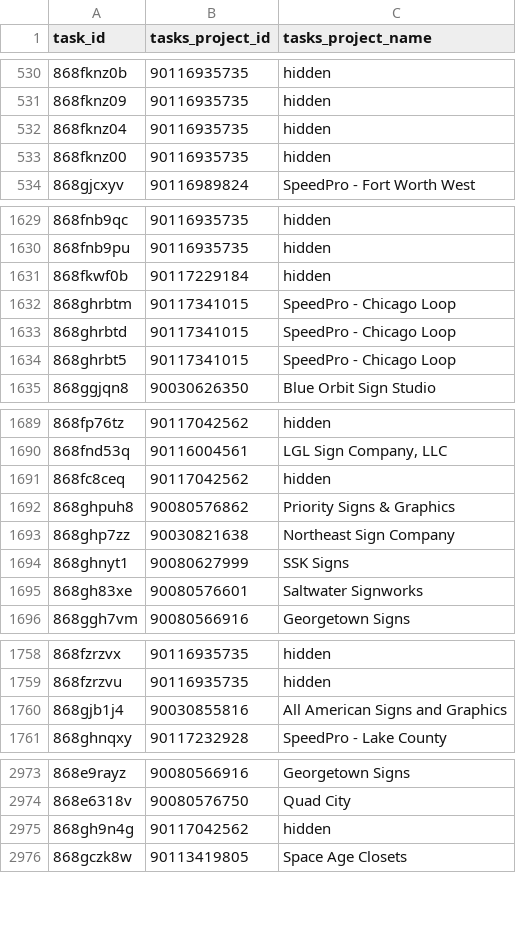
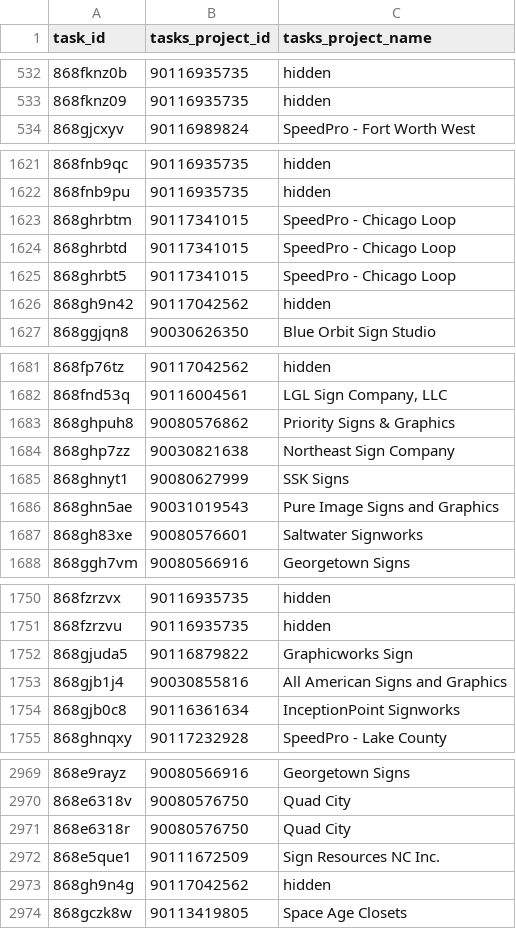
Before and after one commit to RooVelazquez/time_entries_Ana, a CSV file: DB/tasks_table.csv, drawn as a sheet; only a part is shown, gaps mark what is left out; the diff covers the shown part only.

```diff
--- a/DB/tasks_table.csv
+++ b/DB/tasks_table.csv
@@ -531,4 +533,2 @@ task_id,tasks_project_id,tasks_project_name
 868fknz09,90116935735,hidden
-868fknz04,90116935735,hidden
-868fknz00,90116935735,hidden
 868gjcxyv,90116989824,SpeedPro - Fort Worth West
@@ -1630,3 +1622,2 @@ task_id,tasks_project_id,tasks_project_name
 868fnb9pu,90116935735,hidden
-868fkwf0b,90117229184,hidden
 868ghrbtm,90117341015,SpeedPro - Chicago Loop
@@ -1634,2 +1625,3 @@ task_id,tasks_project_id,tasks_project_name
 868ghrbt5,90117341015,SpeedPro - Chicago Loop
+868gh9n42,90117042562,hidden
 868ggjqn8,90030626350,Blue Orbit Sign Studio
@@ -1690,3 +1682,2 @@ task_id,tasks_project_id,tasks_project_name
 868fnd53q,90116004561,"LGL Sign Company, LLC"
-868fc8ceq,90117042562,hidden
 868ghpuh8,90080576862,Priority Signs & Graphics
@@ -1694,2 +1685,3 @@ task_id,tasks_project_id,tasks_project_name
 868ghnyt1,90080627999,SSK Signs
+868ghn5ae,90031019543,Pure Image Signs and Graphics
 868gh83xe,90080576601,Saltwater Signworks
@@ -1759,3 +1751,5 @@ task_id,tasks_project_id,tasks_project_name
 868fzrzvu,90116935735,hidden
+868gjuda5,90116879822,Graphicworks Sign
 868gjb1j4,90030855816,All American Signs and Graphics
+868gjb0c8,90116361634,InceptionPoint Signworks
 868ghnqxy,90117232928,SpeedPro - Lake County
@@ -2974,2 +2970,4 @@ task_id,tasks_project_id,tasks_project_name
 868e6318v,90080576750,Quad City
+868e6318r,90080576750,Quad City
+868e5que1,90111672509,Sign Resources NC Inc.
 868gh9n4g,90117042562,hidden
```
Also changed, not shown: 20 added rows, 25 removed rows, 21 moved rows and 4 edited cells elsewhere in this file, 2 other files.
